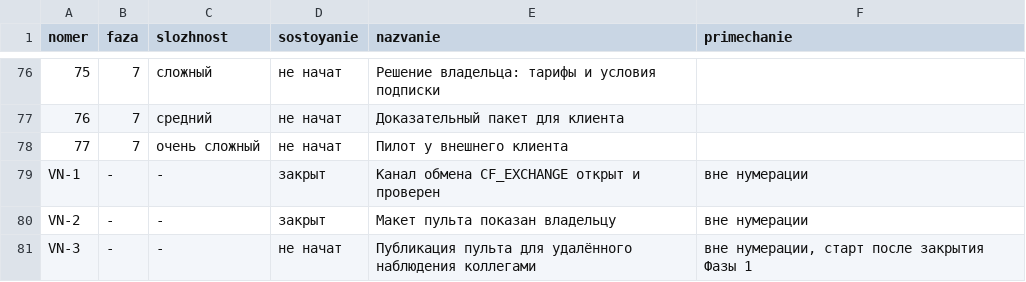
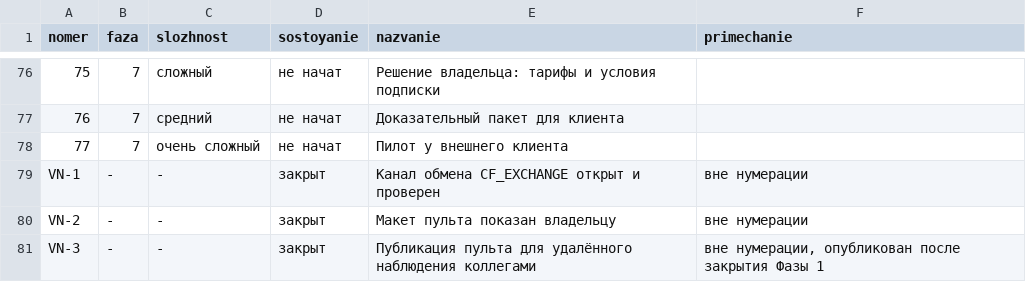
Before and after one commit to lordrubano/stanok-pult, a CSV file: registry.csv, drawn as a sheet; only a part is shown, gaps mark what is left out.

```diff
--- a/registry.csv
+++ b/registry.csv
@@ -80,2 +80,2 @@ VN-1;-;-;закрыт;Канал обмена CF_EXCHANGE открыт и про
 VN-2;-;-;закрыт;Макет пульта показан владельцу;вне нумерации
-VN-3;-;-;не начат;Публикация пульта для удалённого наблюдения коллегами;вне нумерации, старт после закрытия Фазы 1
+VN-3;-;-;закрыт;Публикация пульта для удалённого наблюдения коллегами;вне нумерации, опубликован после закрытия Фазы 1
```
Also changed, not shown: 1 other file.
